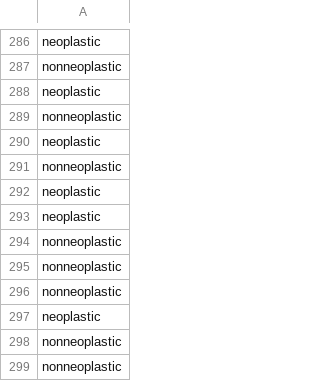
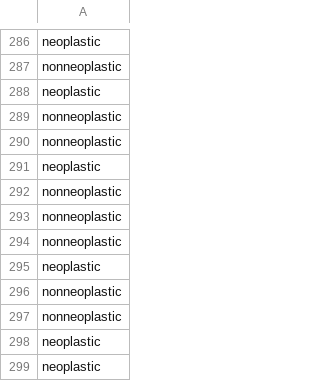
Before and after one commit to mrlukuman/Capstone-Project-Repository, a CSV file: ihc-files/ihc-all-labels.csv, drawn as a sheet; only a part is shown, gaps mark what is left out; the shorter side is filled out with more unchanged rows; the diff names each change by its address in the sheet, - before the commit and + after, or states it on an @@ line.

```diff
--- a/ihc-files/ihc-all-labels.csv
+++ b/ihc-files/ihc-all-labels.csv
-row 290: neoplastic
-row 292: neoplastic
```
Also changed, not shown: ihc-files/ihc-all-features.csv, ihc-files/ihc-nn-features.csv, 7 other files.
